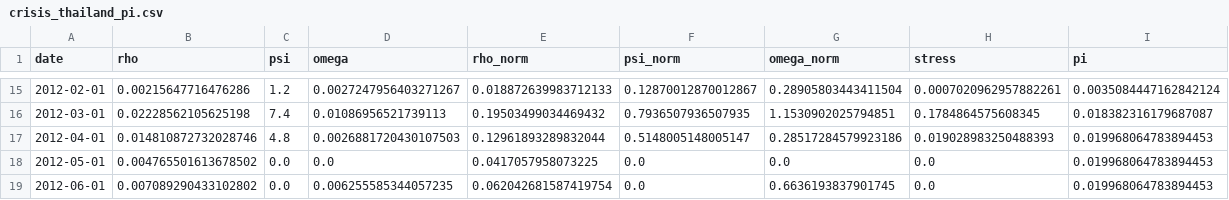
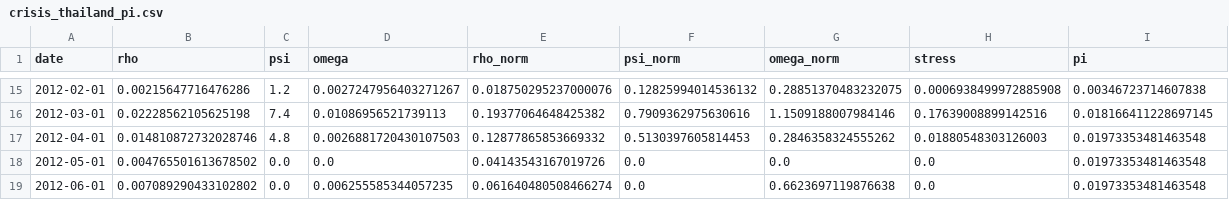
Before and after one commit to Junwon03/pi-framework-junwon, a CSV file: data/crisis_thailand_pi.csv, drawn as a sheet; only a part is shown, gaps mark what is left out; the diff covers the shown part only.

```diff
--- a/data/crisis_thailand_pi.csv
+++ b/data/crisis_thailand_pi.csv
@@ -15,5 +15,5 @@ date,rho,psi,omega,rho_norm,psi_norm,omega_norm,stress,pi
-2012-02-01,0.00215647716476286,1.2,0.0027247956403271267,0.018872639983712133,0.12870012870012867,0.28905803443411504,0.0007020962957882261,0.0035084447162842124
-2012-03-01,0.02228562105625198,7.4,0.01086956521739113,0.19503499034469432,0.7936507936507935,1.1530902025794851,0.1784864575608345,0.018382316179687087
-2012-04-01,0.014810872732028746,4.8,0.0026881720430107503,0.12961893289832044,0.5148005148005147,0.28517284579923186,0.019028983250488393,0.019968064783894453
-2012-05-01,0.004765501613678502,0.0,0.0,0.0417057958073225,0.0,0.0,0.0,0.019968064783894453
-2012-06-01,0.007089290433102802,0.0,0.006255585344057235,0.062042681587419754,0.0,0.6636193837901745,0.0,0.019968064783894453
+2012-02-01,0.00215647716476286,1.2,0.0027247956403271267,0.018750295237000076,0.12825994014536132,0.28851370483232075,0.0006938499972885908,0.00346723714607838
+2012-03-01,0.02228562105625198,7.4,0.01086956521739113,0.19377064648425382,0.7909362975630616,1.1509188007984146,0.17639008899142516,0.018166411228697145
+2012-04-01,0.014810872732028746,4.8,0.0026881720430107503,0.12877865853669332,0.5130397605814453,0.2846358324555262,0.01880548303126003,0.01973353481463548
+2012-05-01,0.004765501613678502,0.0,0.0,0.04143543167019726,0.0,0.0,0.0,0.01973353481463548
+2012-06-01,0.007089290433102802,0.0,0.006255585344057235,0.061640480508466274,0.0,0.6623697119876638,0.0,0.01973353481463548
```
Also changed, not shown: 36 edited cells elsewhere in this file, data/control_fukushima_pi.csv, data/control_thailand_pi.csv, 54 other files.
